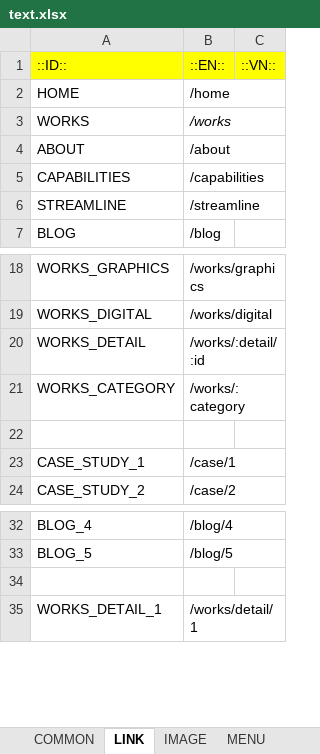
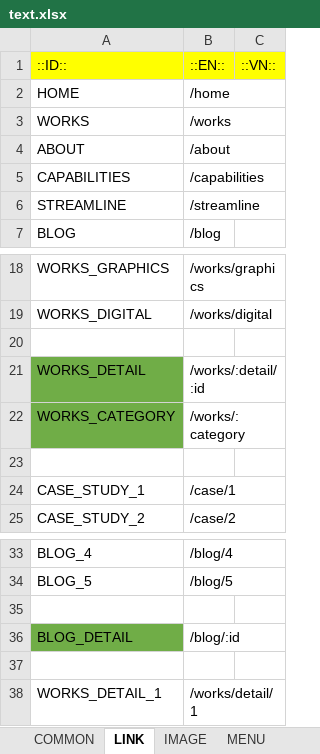
Before and after one commit to lcd11001/neko_website, an Excel workbook: data/text.xlsx, sheet LINK, drawn as a sheet; only a part is shown, gaps mark what is left out; values as stored, in another font and other column widths than the file's, no borders; addresses are those after the commit; the diff names each change by its address in the sheet, - before the commit and + after, or states it on an @@ line.

Commit message:
+ Blog detail

```diff
--- a/data/text.xlsx (sheet LINK)
+++ b/data/text.xlsx (sheet LINK)
-B3 italic: on
+B3 italic: off
+row 20: (empty)
-A21:A22 fill: none
+A21:A22 fill: #70AD47
+row 35: (empty)
+row 36: BLOG_DETAIL | /blog/:id
```
Also changed, not shown: 3 other files.
